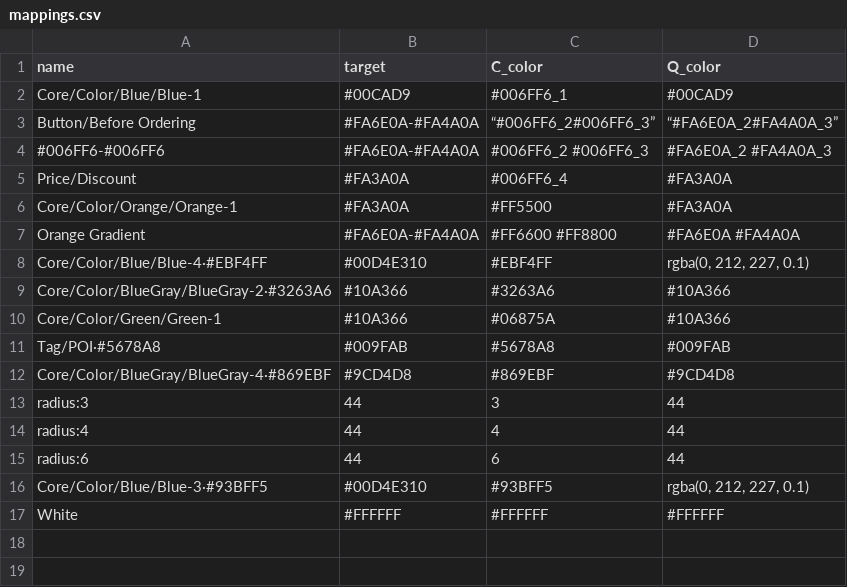
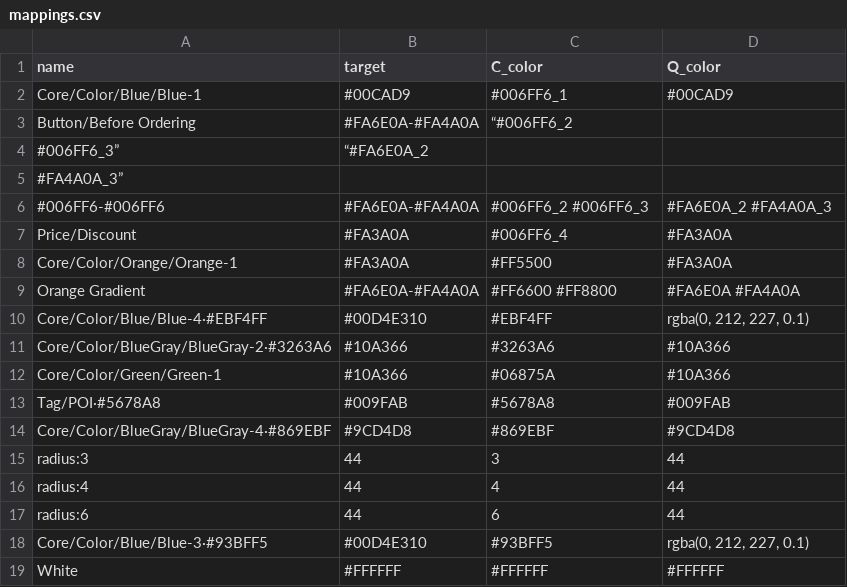
Before and after one commit to susansheng/color-mappings, a CSV file: mappings.csv, drawn as a sheet.

Commit message:
Update mappings.csv

```diff
--- a/mappings.csv
+++ b/mappings.csv
@@ -2,3 +2,5 @@ name,target,C_color,Q_color
 Core/Color/Blue/Blue-1,#00CAD9,#006FF6_1,#00CAD9
-Button/Before Ordering,#FA6E0A-#FA4A0A,“#006FF6_2#006FF6_3”,“#FA6E0A_2#FA4A0A_3”
+Button/Before Ordering,#FA6E0A-#FA4A0A,“#006FF6_2
+#006FF6_3”,“#FA6E0A_2
+#FA4A0A_3”
 #006FF6-#006FF6,#FA6E0A-#FA4A0A,#006FF6_2 #006FF6_3,#FA6E0A_2 #FA4A0A_3
```
